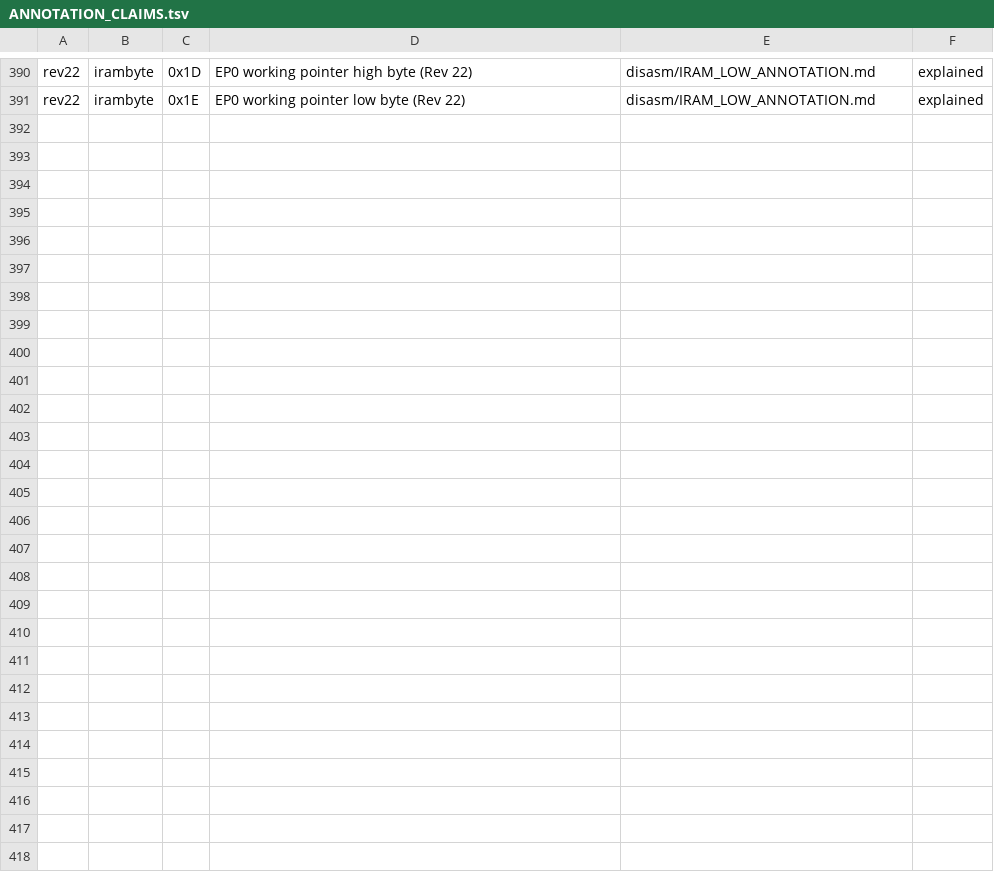
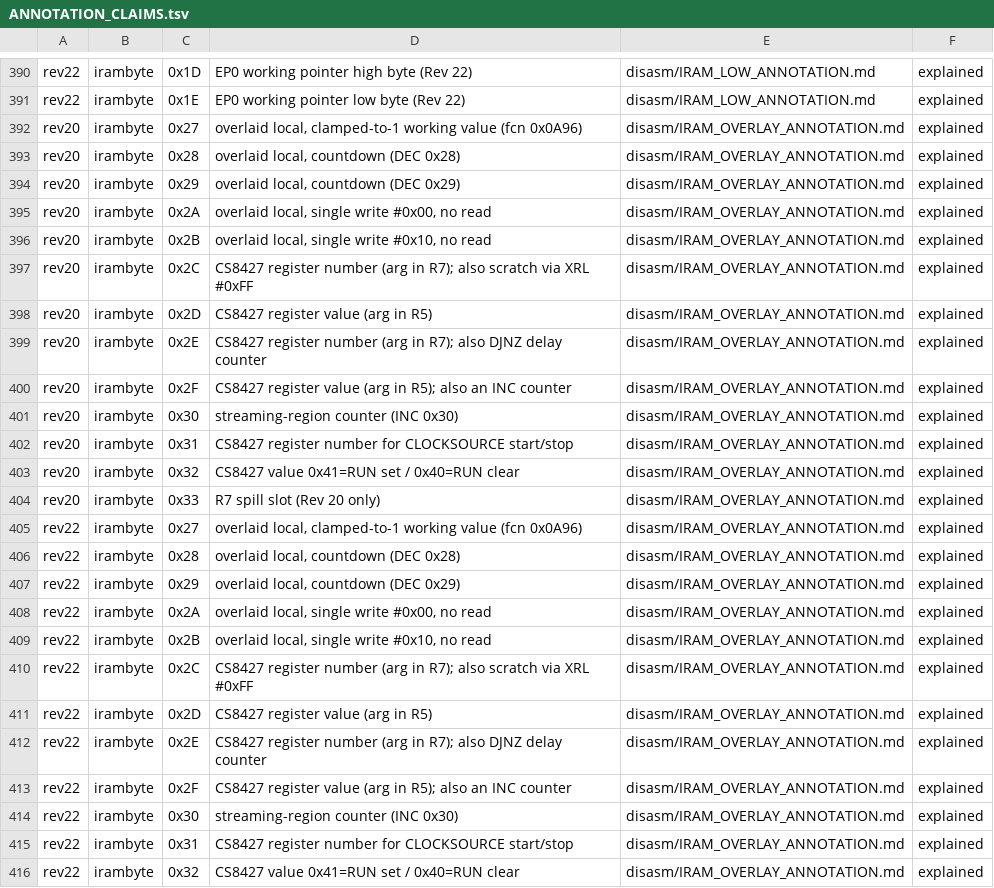
Before and after one commit to sethkush/classy-mbox, a TSV file: firmware_stock/disasm/ANNOTATION_CLAIMS.tsv, drawn as a sheet; only a part is shown, gaps mark what is left out; the diff names each change by its address in the sheet, - before the commit and + after, or states it on an @@ line.

Commit message:
Annotate IRAM 0x27-0x33 as Keil's overlay area; correct the bank-2 error
IRAM bytes now 100% in both images (34/34 rev20, 36/36 rev22).

Correction first: the previous commit claimed neither image switches register
banks. Wrong -- a byte scan for MOV PSW,#imm (75 D0) finds Rev 20 0x0DB6 /
Rev 22 0x0DE9 writing #0x10, i.e. bank 2, preceded by PUSH PSW. It is an ISR
prologue. So bank 2 at 0x10-0x17 is live, DATA is split around it, and IRAM
0x16 is bank 2's R6 read from inside that ISR -- NOT the uninitialised global I
wrote it up as. In isolation 0x16 looks exactly like a variable; only the PSW
scan distinguishes them.

0x27-0x33 is Keil's overlay area: locals of functions with no call path between
them share bytes, so an address here has one meaning per borrowing function.
0x2E is both a DJNZ delay counter and a CS8427 register number, and both are
correct.

Three (register, value) pairs feed a two-arg CS8427 write via R7/R5:
0x2C:0x2D, 0x2E:0x2F, 0x31:0x32. The register numbers match
FINDING_cs8427_confirmed.md, which is what identifies the callee. Register 0x04
is CLOCKSOURCE with bit 6 = RUN, so 0x31:0x32 = #0x04/#0x41 starts the CS8427
(Rev 20 0x0756) and #0x04/#0x40 stops it (0x0E20).

Rev 20 0x084B, logged in FINDING_open_questions.md as 'the bare chip-select
pulse', sits just after the fourth DJNZ spin in this run -- a bit-banged
sequence paced by delays, not a chip select.

```diff
--- a/firmware_stock/disasm/ANNOTATION_CLAIMS.tsv
+++ b/firmware_stock/disasm/ANNOTATION_CLAIMS.tsv
+row 392: rev20 | irambyte | 0x27 | overlaid local, clamped-to-1 working value (fcn 0x0A96) | disasm/IRAM_OVERLAY_ANNOTATION.md | explained
+row 393: rev20 | irambyte | 0x28 | overlaid local, countdown (DEC 0x28) | disasm/IRAM_OVERLAY_ANNOTATION.md | explained
+row 394: rev20 | irambyte | 0x29 | overlaid local, countdown (DEC 0x29) | disasm/IRAM_OVERLAY_ANNOTATION.md | explained
+row 395: rev20 | irambyte | 0x2A | overlaid local, single write #0x00, no read | disasm/IRAM_OVERLAY_ANNOTATION.md | explained
+row 396: rev20 | irambyte | 0x2B | overlaid local, single write #0x10, no read | disasm/IRAM_OVERLAY_ANNOTATION.md | explained
+row 397: rev20 | irambyte | 0x2C | CS8427 register number (arg in R7); also scratch via XRL #0xFF | disasm/IRAM_OVERLAY_ANNOTATION.md | explained
+row 398: rev20 | irambyte | 0x2D | CS8427 register value (arg in R5) | disasm/IRAM_OVERLAY_ANNOTATION.md | explained
+row 399: rev20 | irambyte | 0x2E | CS8427 register number (arg in R7); also DJNZ delay counter | disasm/IRAM_OVERLAY_ANNOTATION.md | explained
+row 400: rev20 | irambyte | 0x2F | CS8427 register value (arg in R5); also an INC counter | disasm/IRAM_OVERLAY_ANNOTATION.md | explained
+row 401: rev20 | irambyte | 0x30 | streaming-region counter (INC 0x30) | disasm/IRAM_OVERLAY_ANNOTATION.md | explained
+row 402: rev20 | irambyte | 0x31 | CS8427 register number for CLOCKSOURCE start/stop | disasm/IRAM_OVERLAY_ANNOTATION.md | explained
+row 403: rev20 | irambyte | 0x32 | CS8427 value 0x41=RUN set / 0x40=RUN clear | disasm/IRAM_OVERLAY_ANNOTATION.md | explained
+row 404: rev20 | irambyte | 0x33 | R7 spill slot (Rev 20 only) | disasm/IRAM_OVERLAY_ANNOTATION.md | explained
+row 405: rev22 | irambyte | 0x27 | overlaid local, clamped-to-1 working value (fcn 0x0A96) | disasm/IRAM_OVERLAY_ANNOTATION.md | explained
+row 406: rev22 | irambyte | 0x28 | overlaid local, countdown (DEC 0x28) | disasm/IRAM_OVERLAY_ANNOTATION.md | explained
+row 407: rev22 | irambyte | 0x29 | overlaid local, countdown (DEC 0x29) | disasm/IRAM_OVERLAY_ANNOTATION.md | explained
+row 408: rev22 | irambyte | 0x2A | overlaid local, single write #0x00, no read | disasm/IRAM_OVERLAY_ANNOTATION.md | explained
+row 409: rev22 | irambyte | 0x2B | overlaid local, single write #0x10, no read | disasm/IRAM_OVERLAY_ANNOTATION.md | explained
+row 410: rev22 | irambyte | 0x2C | CS8427 register number (arg in R7); also scratch via XRL #0xFF | disasm/IRAM_OVERLAY_ANNOTATION.md | explained
+row 411: rev22 | irambyte | 0x2D | CS8427 register value (arg in R5) | disasm/IRAM_OVERLAY_ANNOTATION.md | explained
+row 412: rev22 | irambyte | 0x2E | CS8427 register number (arg in R7); also DJNZ delay counter | disasm/IRAM_OVERLAY_ANNOTATION.md | explained
+row 413: rev22 | irambyte | 0x2F | CS8427 register value (arg in R5); also an INC counter | disasm/IRAM_OVERLAY_ANNOTATION.md | explained
+row 414: rev22 | irambyte | 0x30 | streaming-region counter (INC 0x30) | disasm/IRAM_OVERLAY_ANNOTATION.md | explained
+row 415: rev22 | irambyte | 0x31 | CS8427 register number for CLOCKSOURCE start/stop | disasm/IRAM_OVERLAY_ANNOTATION.md | explained
+row 416: rev22 | irambyte | 0x32 | CS8427 value 0x41=RUN set / 0x40=RUN clear | disasm/IRAM_OVERLAY_ANNOTATION.md | explained
```
Also changed, not shown: 2 other files.
